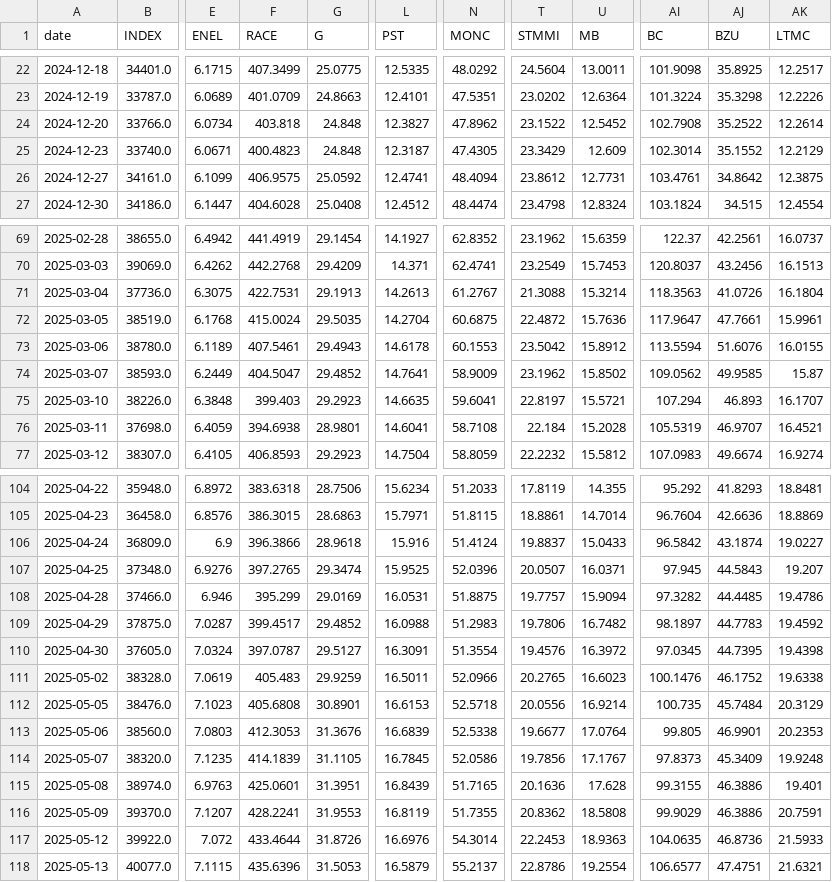
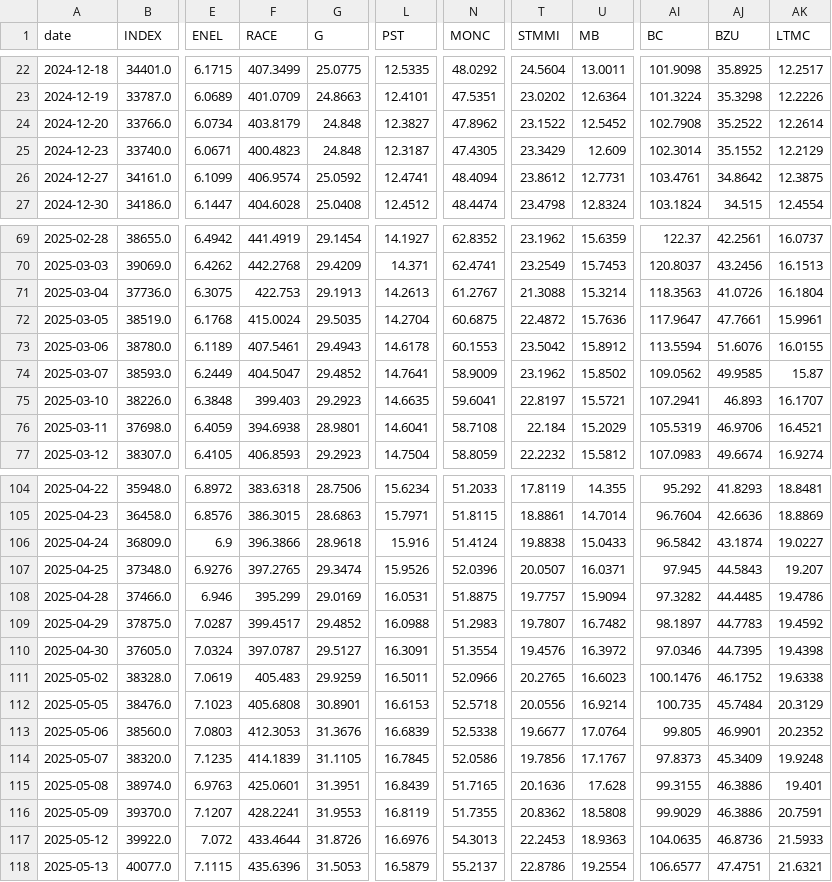
Before and after one commit to VerJokiel/FRANKFURT08, a CSV file: data/markets/ftsemib_prices.csv, drawn as a sheet; only a part is shown, gaps mark what is left out; the diff covers the shown part only; the diff names each change by its address in the sheet, - before the commit and + after, or states it on an @@ line.

```diff
--- a/data/markets/ftsemib_prices.csv
+++ b/data/markets/ftsemib_prices.csv
-F24 (RACE): 403.818
+F24 (RACE): 403.8179
-F26 (RACE): 406.9575
+F26 (RACE): 406.9574
-F71 (RACE): 422.7531
+F71 (RACE): 422.753
-AI75 (BC): 107.294
+AI75 (BC): 107.2941
-U76 (MB): 15.2028
+U76 (MB): 15.2029
-AJ76 (BZU): 46.9707
+AJ76 (BZU): 46.9706
-T106 (STMMI): 19.8837
+T106 (STMMI): 19.8838
-L107 (PST): 15.9525
+L107 (PST): 15.9526
-T109 (STMMI): 19.7806
+T109 (STMMI): 19.7807
-AI110 (BC): 97.0345
+AI110 (BC): 97.0346
-AK113 (LTMC): 20.2353
+AK113 (LTMC): 20.2352
-N117 (MONC): 54.3014
+N117 (MONC): 54.3013
```
Also changed, not shown: 19 edited cells elsewhere in this file, data/markets/cac40_prices.csv, data/markets/ftse100_prices.csv, 7 other files.
